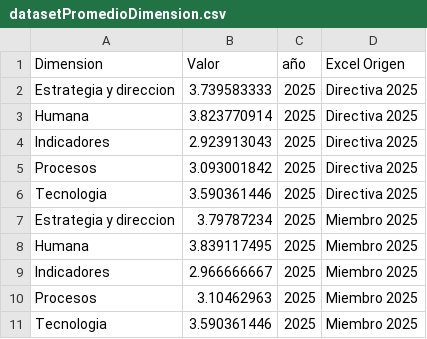
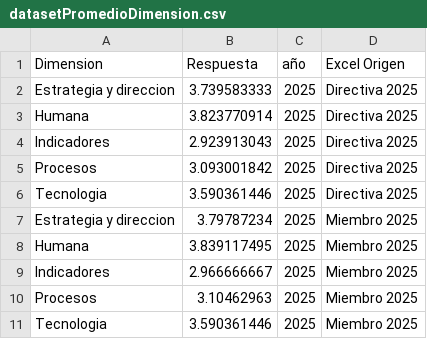
Before and after one commit to manabig1322/CENS-UNIR, a CSV file: ProyectoCENS/datasetGrafica/datasetPromedioDimension.csv, drawn as a sheet.

Commit message:
Update datasetPromedioDimension.csv

```diff
--- a/ProyectoCENS/datasetGrafica/datasetPromedioDimension.csv
+++ b/ProyectoCENS/datasetGrafica/datasetPromedioDimension.csv
@@ -1,2 +1,2 @@
-Dimension,Valor,año,Excel Origen
+Dimension,Respuesta,año,Excel Origen
 Estrategia y direccion,3.739583333,2025,Directiva 2025
```
